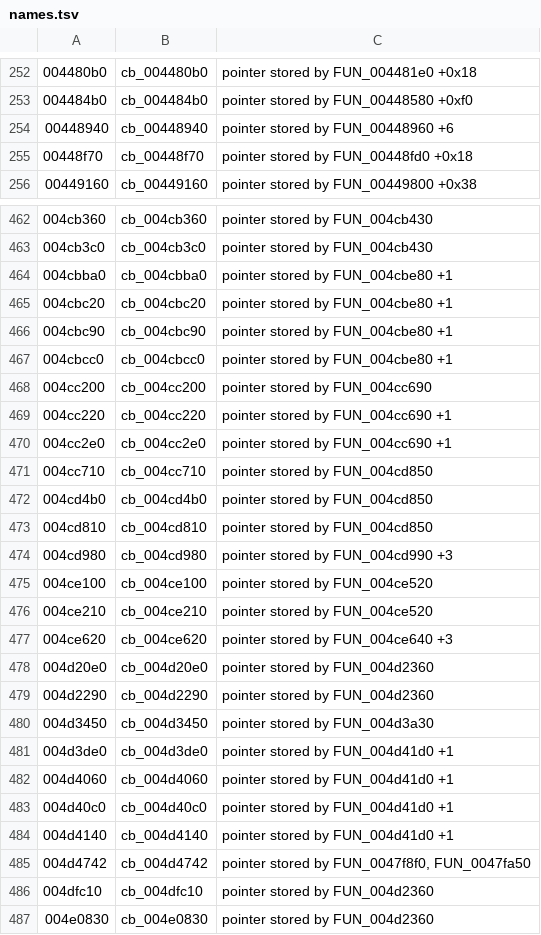
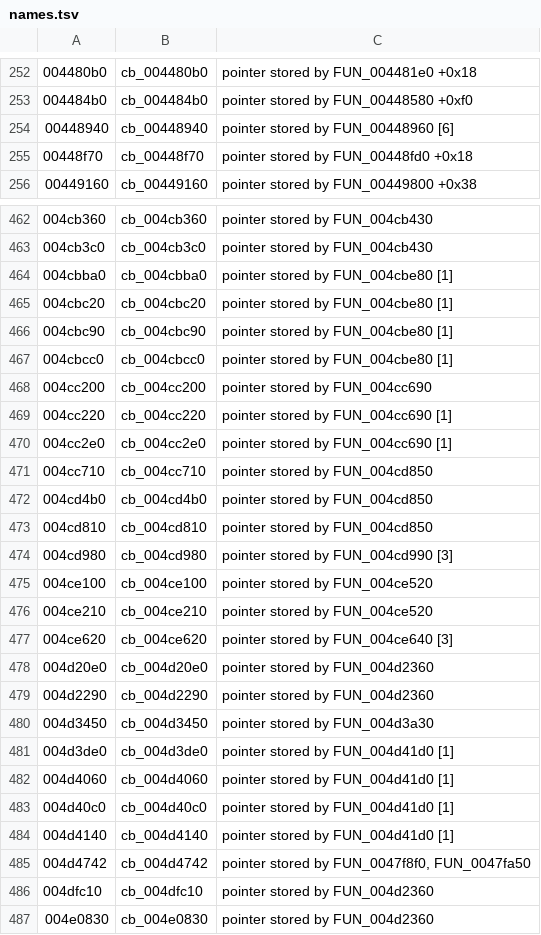
Before and after one commit to blankiekun/conscripter-convert, a TSV file: research/xuse/names.tsv, drawn as a sheet; only a part is shown, gaps mark what is left out; the diff covers the shown part only.

Commit message:
xuse names: 53 missed callbacks; array-index offsets as [N]
The cb_ pass only collected '= &LAB_' stores; pointers cast to code or passed as arguments (eh_vector iterators, qsort, thread start, task callbacks, two near the opcode handlers) and those inside the new callbacks were left out. Repeated until no new address turned up. 45 storer offsets were the decompiler's array index written as a byte offset (+5 for param_1[5]); now [5]. new-game.md: the recipe catches every &LAB_ and repeats.

```diff
--- a/research/xuse/names.tsv
+++ b/research/xuse/names.tsv
@@ -253,3 +253,3 @@
 004484b0	cb_004484b0	pointer stored by FUN_00448580 +0xf0
-00448940	cb_00448940	pointer stored by FUN_00448960 +6
+00448940	cb_00448940	pointer stored by FUN_00448960 [6]
 00448f70	cb_00448f70	pointer stored by FUN_00448fd0 +0x18
@@ -463,9 +463,9 @@
 004cb3c0	cb_004cb3c0	pointer stored by FUN_004cb430
-004cbba0	cb_004cbba0	pointer stored by FUN_004cbe80 +1
-004cbc20	cb_004cbc20	pointer stored by FUN_004cbe80 +1
-004cbc90	cb_004cbc90	pointer stored by FUN_004cbe80 +1
-004cbcc0	cb_004cbcc0	pointer stored by FUN_004cbe80 +1
+004cbba0	cb_004cbba0	pointer stored by FUN_004cbe80 [1]
+004cbc20	cb_004cbc20	pointer stored by FUN_004cbe80 [1]
+004cbc90	cb_004cbc90	pointer stored by FUN_004cbe80 [1]
+004cbcc0	cb_004cbcc0	pointer stored by FUN_004cbe80 [1]
 004cc200	cb_004cc200	pointer stored by FUN_004cc690
-004cc220	cb_004cc220	pointer stored by FUN_004cc690 +1
-004cc2e0	cb_004cc2e0	pointer stored by FUN_004cc690 +1
+004cc220	cb_004cc220	pointer stored by FUN_004cc690 [1]
+004cc2e0	cb_004cc2e0	pointer stored by FUN_004cc690 [1]
 004cc710	cb_004cc710	pointer stored by FUN_004cd850
@@ -473,6 +473,6 @@
 004cd810	cb_004cd810	pointer stored by FUN_004cd850
-004cd980	cb_004cd980	pointer stored by FUN_004cd990 +3
+004cd980	cb_004cd980	pointer stored by FUN_004cd990 [3]
 004ce100	cb_004ce100	pointer stored by FUN_004ce520
 004ce210	cb_004ce210	pointer stored by FUN_004ce520
-004ce620	cb_004ce620	pointer stored by FUN_004ce640 +3
+004ce620	cb_004ce620	pointer stored by FUN_004ce640 [3]
 004d20e0	cb_004d20e0	pointer stored by FUN_004d2360
@@ -480,6 +480,6 @@
 004d3450	cb_004d3450	pointer stored by FUN_004d3a30
-004d3de0	cb_004d3de0	pointer stored by FUN_004d41d0 +1
-004d4060	cb_004d4060	pointer stored by FUN_004d41d0 +1
-004d40c0	cb_004d40c0	pointer stored by FUN_004d41d0 +1
-004d4140	cb_004d4140	pointer stored by FUN_004d41d0 +1
+004d3de0	cb_004d3de0	pointer stored by FUN_004d41d0 [1]
+004d4060	cb_004d4060	pointer stored by FUN_004d41d0 [1]
+004d40c0	cb_004d40c0	pointer stored by FUN_004d41d0 [1]
+004d4140	cb_004d4140	pointer stored by FUN_004d41d0 [1]
 004d4742	cb_004d4742	pointer stored by FUN_0047f8f0, FUN_0047fa50
```
Also changed, not shown: 55 added rows and 26 edited cells elsewhere in this file, 1 other file.
